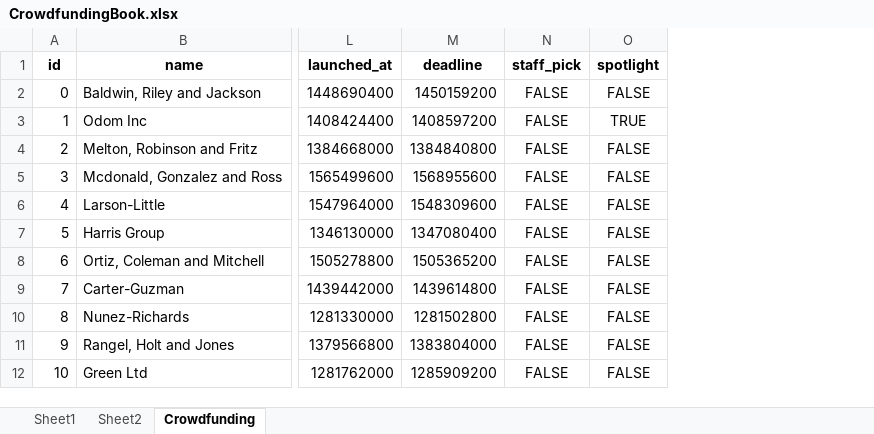
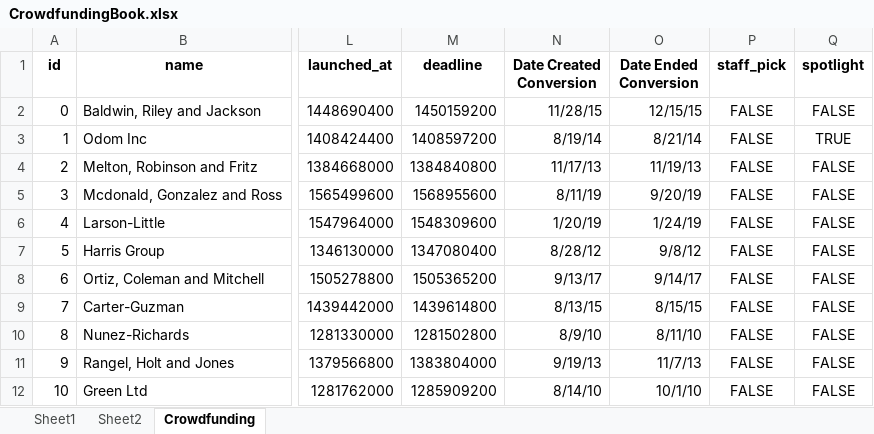
Before and after one commit to MarkOlsonMN/Homework1, an Excel workbook: Starter_Code/CrowdfundingBook.xlsx, sheet Crowdfunding, drawn as a sheet; only a part is shown, gaps mark what is left out; values as stored, in another font and other column widths than the file's, no borders; conditional formats not drawn; the diff names each change by its address in the sheet, - before the commit and + after, or states it on an @@ line.

Commit message:
partial assignment save point - currently on page 2c of 5

```diff
--- a/Starter_Code/CrowdfundingBook.xlsx (sheet Crowdfunding)
+++ b/Starter_Code/CrowdfundingBook.xlsx (sheet Crowdfunding)
+column N (Date Created Conversion), rows 2-12: 11/28/15 | 8/19/14 | 11/17/13 | 8/11/19 | 1/20/19 | 8/28/12 | 9/13/17 | 8/13/15 | 8/9/10 | 9/19/13 | 8/14/10
+column O (Date Ended Conversion), rows 2-12: 12/15/15 | 8/21/14 | 11/19/13 | 9/20/19 | 1/24/19 | 9/8/12 | 9/14/17 | 8/15/15 | 8/11/10 | 11/7/13 | 10/1/10
```
Also changed, not shown: formulas that keep their value.
